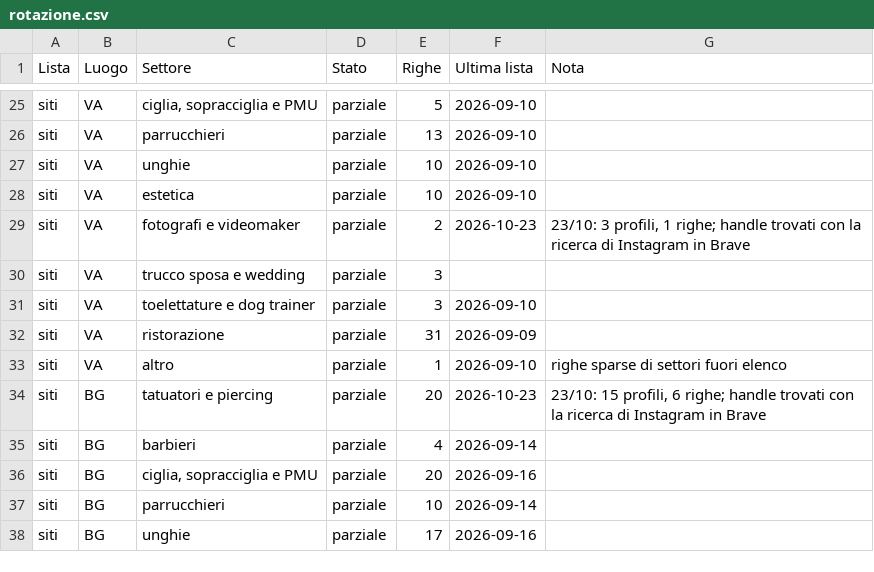
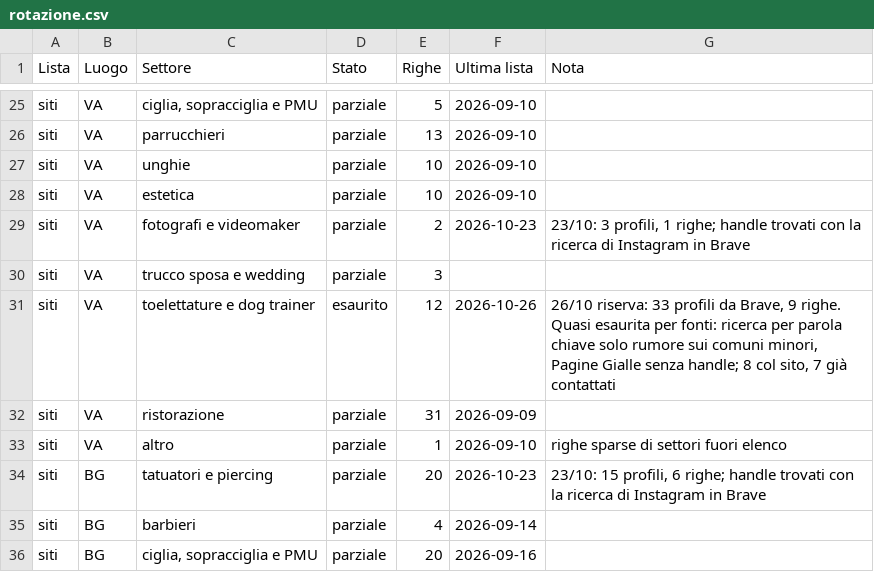
Before and after one commit to Nixo999/denki-brain, a CSV file: 02-Sales/liste/rotazione.csv, drawn as a sheet; only a part is shown, gaps mark what is left out; the shorter side is filled out with more unchanged rows.

```diff
--- a/02-Sales/liste/rotazione.csv
+++ b/02-Sales/liste/rotazione.csv
@@ -30,3 +30,3 @@ siti,VA,fotografi e videomaker,parziale,2,2026-10-23,"23/10: 3 profili, 1 righe;
 siti,VA,trucco sposa e wedding,parziale,3,,
-siti,VA,toelettature e dog trainer,parziale,3,2026-09-10,
+siti,VA,toelettature e dog trainer,esaurito,12,2026-10-26,"26/10 riserva: 33 profili da Brave, 9 righe. Quasi esaurita per fonti: ricerca per parola chiave solo rumore sui comuni minori, Pagine Gialle senza handle; 8 col sito, 7 già contattati"
 siti,VA,ristorazione,parziale,31,2026-09-09,
```
Also changed, not shown: 5 other files.
